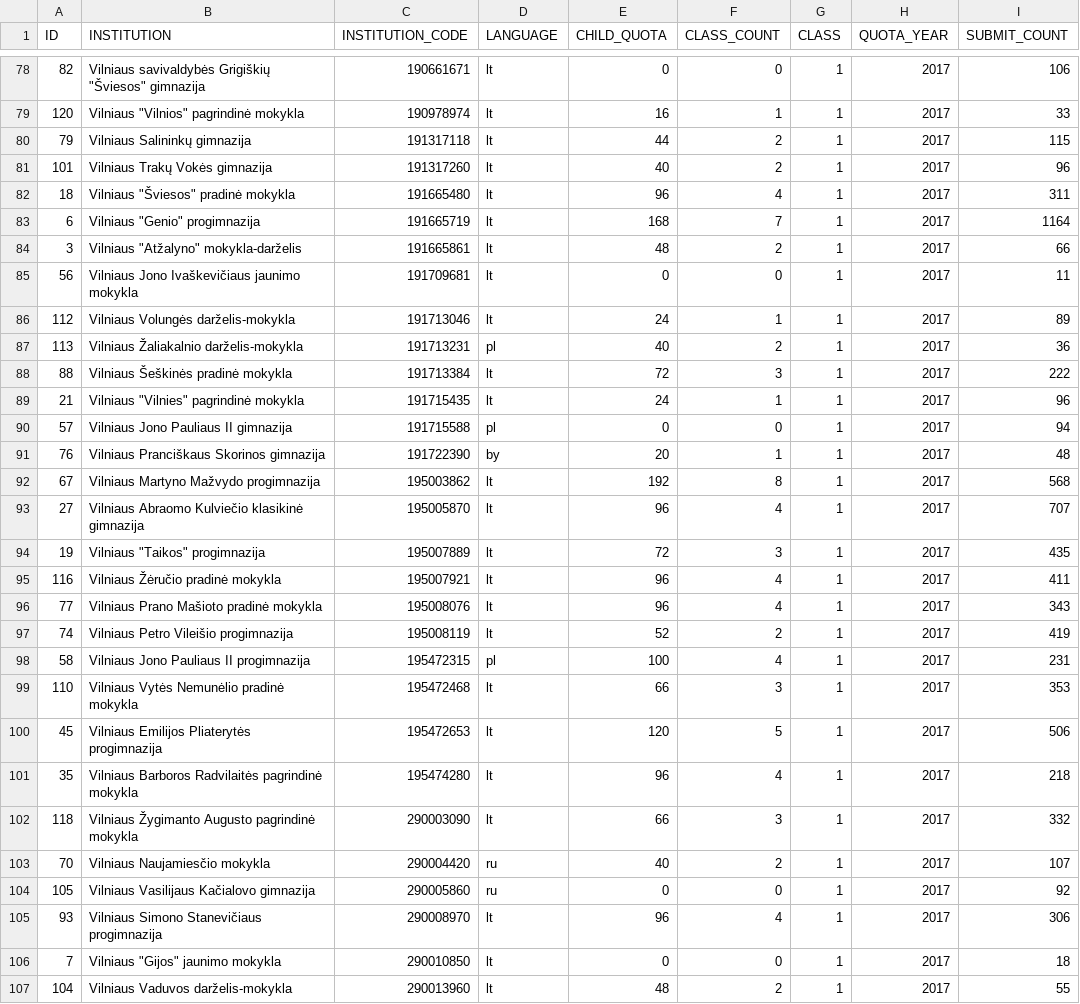
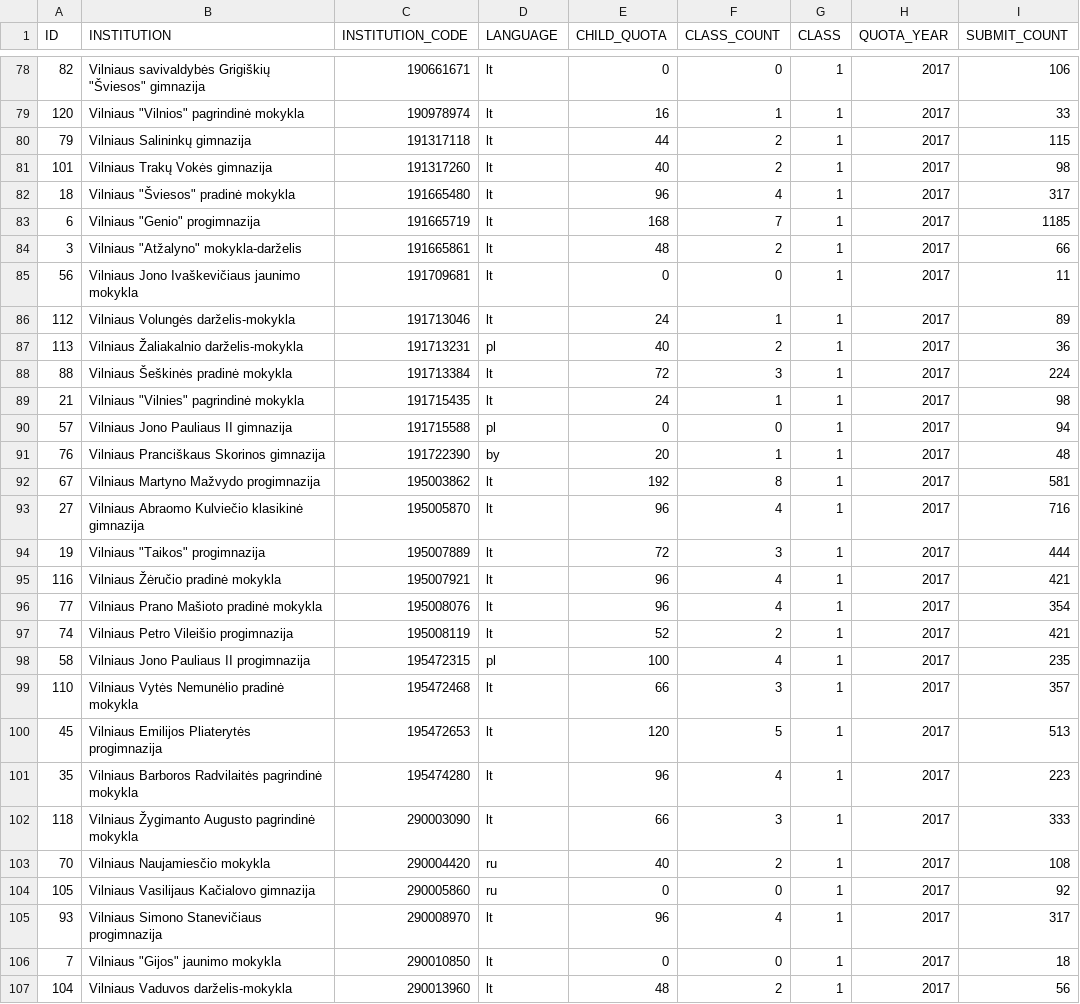
Before and after one commit to vilnius/mokyklos, a CSV file: data/Mokyklu planuojamos komplektacijos2018.csv, drawn as a sheet; only a part is shown, gaps mark what is left out; the diff covers the shown part only.

```diff
--- a/data/Mokyklu planuojamos komplektacijos2018.csv
+++ b/data/Mokyklu planuojamos komplektacijos2018.csv
@@ -80,5 +80,5 @@ ID;INSTITUTION;INSTITUTION_CODE;LANGUAGE;CHILD_QUOTA;CLASS_COUNT;CLASS;QUOTA_YEA
 79;"Vilniaus Salininkų gimnazija";191317118;lt;44;2;1;2017;115
-101;"Vilniaus Trakų Vokės gimnazija";191317260;lt;40;2;1;2017;96
-18;"Vilniaus ""Šviesos"" pradinė mokykla";191665480;lt;96;4;1;2017;311
-6;"Vilniaus ""Genio"" progimnazija";191665719;lt;168;7;1;2017;1164
+101;"Vilniaus Trakų Vokės gimnazija";191317260;lt;40;2;1;2017;98
+18;"Vilniaus ""Šviesos"" pradinė mokykla";191665480;lt;96;4;1;2017;317
+6;"Vilniaus ""Genio"" progimnazija";191665719;lt;168;7;1;2017;1185
 3;"Vilniaus ""Atžalyno"" mokykla-darželis";191665861;lt;48;2;1;2017;66
@@ -87,21 +87,21 @@ ID;INSTITUTION;INSTITUTION_CODE;LANGUAGE;CHILD_QUOTA;CLASS_COUNT;CLASS;QUOTA_YEA
 113;"Vilniaus Žaliakalnio darželis-mokykla";191713231;pl;40;2;1;2017;36
-88;"Vilniaus Šeškinės pradinė mokykla";191713384;lt;72;3;1;2017;222
-21;"Vilniaus ""Vilnies"" pagrindinė mokykla";191715435;lt;24;1;1;2017;96
+88;"Vilniaus Šeškinės pradinė mokykla";191713384;lt;72;3;1;2017;224
+21;"Vilniaus ""Vilnies"" pagrindinė mokykla";191715435;lt;24;1;1;2017;98
 57;"Vilniaus Jono Pauliaus II gimnazija";191715588;pl;0;0;1;2017;94
 76;"Vilniaus Pranciškaus Skorinos gimnazija";191722390;by;20;1;1;2017;48
-67;"Vilniaus Martyno Mažvydo progimnazija";195003862;lt;192;8;1;2017;568
-27;"Vilniaus Abraomo Kulviečio klasikinė gimnazija";195005870;lt;96;4;1;2017;707
-19;"Vilniaus ""Taikos"" progimnazija";195007889;lt;72;3;1;2017;435
-116;"Vilniaus Žėručio pradinė mokykla";195007921;lt;96;4;1;2017;411
-77;"Vilniaus Prano Mašioto pradinė mokykla";195008076;lt;96;4;1;2017;343
-74;"Vilniaus Petro Vileišio progimnazija";195008119;lt;52;2;1;2017;419
-58;"Vilniaus Jono Pauliaus II progimnazija";195472315;pl;100;4;1;2017;231
-110;"Vilniaus Vytės Nemunėlio pradinė mokykla";195472468;lt;66;3;1;2017;353
-45;"Vilniaus Emilijos Pliaterytės progimnazija";195472653;lt;120;5;1;2017;506
-35;"Vilniaus Barboros Radvilaitės pagrindinė mokykla";195474280;lt;96;4;1;2017;218
-118;"Vilniaus Žygimanto Augusto pagrindinė mokykla";290003090;lt;66;3;1;2017;332
-70;"Vilniaus Naujamiesčio mokykla";290004420;ru;40;2;1;2017;107
+67;"Vilniaus Martyno Mažvydo progimnazija";195003862;lt;192;8;1;2017;581
+27;"Vilniaus Abraomo Kulviečio klasikinė gimnazija";195005870;lt;96;4;1;2017;716
+19;"Vilniaus ""Taikos"" progimnazija";195007889;lt;72;3;1;2017;444
+116;"Vilniaus Žėručio pradinė mokykla";195007921;lt;96;4;1;2017;421
+77;"Vilniaus Prano Mašioto pradinė mokykla";195008076;lt;96;4;1;2017;354
+74;"Vilniaus Petro Vileišio progimnazija";195008119;lt;52;2;1;2017;421
+58;"Vilniaus Jono Pauliaus II progimnazija";195472315;pl;100;4;1;2017;235
+110;"Vilniaus Vytės Nemunėlio pradinė mokykla";195472468;lt;66;3;1;2017;357
+45;"Vilniaus Emilijos Pliaterytės progimnazija";195472653;lt;120;5;1;2017;513
+35;"Vilniaus Barboros Radvilaitės pagrindinė mokykla";195474280;lt;96;4;1;2017;223
+118;"Vilniaus Žygimanto Augusto pagrindinė mokykla";290003090;lt;66;3;1;2017;333
+70;"Vilniaus Naujamiesčio mokykla";290004420;ru;40;2;1;2017;108
 105;"Vilniaus Vasilijaus Kačialovo gimnazija";290005860;ru;0;0;1;2017;92
-93;"Vilniaus Simono Stanevičiaus progimnazija";290008970;lt;96;4;1;2017;306
+93;"Vilniaus Simono Stanevičiaus progimnazija";290008970;lt;96;4;1;2017;317
 7;"Vilniaus ""Gijos"" jaunimo mokykla";290010850;lt;0;0;1;2017;18
-104;"Vilniaus Vaduvos darželis-mokykla";290013960;lt;48;2;1;2017;55
+104;"Vilniaus Vaduvos darželis-mokykla";290013960;lt;48;2;1;2017;56
```
Also changed, not shown: 56 edited cells elsewhere in this file, 1 other file.
